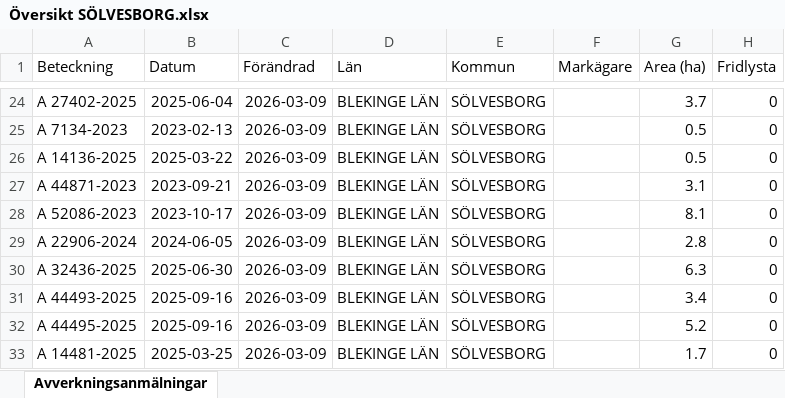
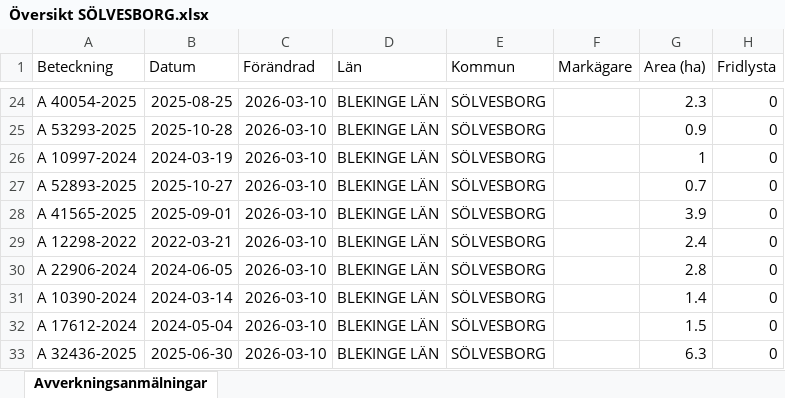
Before and after one commit to klasma/Logging_1083, an Excel workbook: Översikt SÖLVESBORG.xlsx, sheet Avverkningsanmälningar, drawn as a sheet; only a part is shown, gaps mark what is left out; values as stored, in another font and other column widths than the file's, no borders; the diff covers the shown part only; the diff names each change by its address in the sheet, - before the commit and + after, or states it on an @@ line.

```diff
--- a/Översikt SÖLVESBORG.xlsx (sheet Avverkningsanmälningar)
+++ b/Översikt SÖLVESBORG.xlsx (sheet Avverkningsanmälningar)
-A24 (Beteckning): A 27402-2025
+A24 (Beteckning): A 40054-2025
-B24 (Datum): 2025-06-04
+B24 (Datum): 2025-08-25
-C24:C33 (Förändrad): 2026-03-09
+C24:C33 (Förändrad): 2026-03-10
-G24 (Area (ha)): 3.7
+G24 (Area (ha)): 2.3
-A25 (Beteckning): A 7134-2023
+A25 (Beteckning): A 53293-2025
-B25 (Datum): 2023-02-13
+B25 (Datum): 2025-10-28
-G25 (Area (ha)): 0.5
+G25 (Area (ha)): 0.9
-A26 (Beteckning): A 14136-2025
+A26 (Beteckning): A 10997-2024
-B26 (Datum): 2025-03-22
+B26 (Datum): 2024-03-19
-G26 (Area (ha)): 0.5
+G26 (Area (ha)): 1
-A27 (Beteckning): A 44871-2023
+A27 (Beteckning): A 52893-2025
-B27 (Datum): 2023-09-21
+B27 (Datum): 2025-10-27
-G27 (Area (ha)): 3.1
+G27 (Area (ha)): 0.7
-A28 (Beteckning): A 52086-2023
+A28 (Beteckning): A 41565-2025
-B28 (Datum): 2023-10-17
+B28 (Datum): 2025-09-01
-G28 (Area (ha)): 8.1
+G28 (Area (ha)): 3.9
-A29 (Beteckning): A 22906-2024
+A29 (Beteckning): A 12298-2022
-B29 (Datum): 2024-06-05
+B29 (Datum): 2022-03-21
-G29 (Area (ha)): 2.8
+G29 (Area (ha)): 2.4
-A30 (Beteckning): A 32436-2025
+A30 (Beteckning): A 22906-2024
-B30 (Datum): 2025-06-30
+B30 (Datum): 2024-06-05
-G30 (Area (ha)): 6.3
+G30 (Area (ha)): 2.8
-A31 (Beteckning): A 44493-2025
+A31 (Beteckning): A 10390-2024
-B31 (Datum): 2025-09-16
+B31 (Datum): 2024-03-14
-G31 (Area (ha)): 3.4
+G31 (Area (ha)): 1.4
-A32 (Beteckning): A 44495-2025
+A32 (Beteckning): A 17612-2024
-B32 (Datum): 2025-09-16
+B32 (Datum): 2024-05-04
-G32 (Area (ha)): 5.2
+G32 (Area (ha)): 1.5
-A33 (Beteckning): A 14481-2025
+A33 (Beteckning): A 32436-2025
-B33 (Datum): 2025-03-25
+B33 (Datum): 2025-06-30
-G33 (Area (ha)): 1.7
+G33 (Area (ha)): 6.3
```
Also changed, not shown: 302 edited cells elsewhere in this sheet, artfynd/A 21769-2023 artfynd.xlsx, artfynd/A 48309-2024 artfynd.xlsx, 9 other files.
